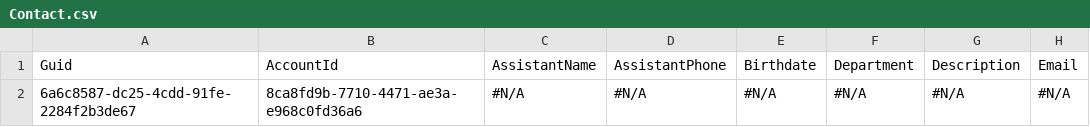
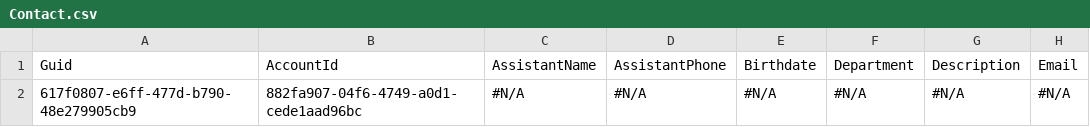
Before and after one commit to prodlytestuser/CPQTest20, a CSV file: Contact.csv, drawn as a sheet; only a part is shown; the diff names each change by its address in the sheet, - before the commit and + after, or states it on an @@ line.

```diff
--- a/Contact.csv
+++ b/Contact.csv
-A2: 6a6c8587-dc25-4cdd-91fe-2284f2b3de67
+A2: 617f0807-e6ff-477d-b790-48e279905cb9
-B2: 8ca8fd9b-7710-4471-ae3a-e968c0fd36a6
+B2: 882fa907-04f6-4749-a0d1-cede1aad96bc
```
Also changed, not shown: Account.csv.
